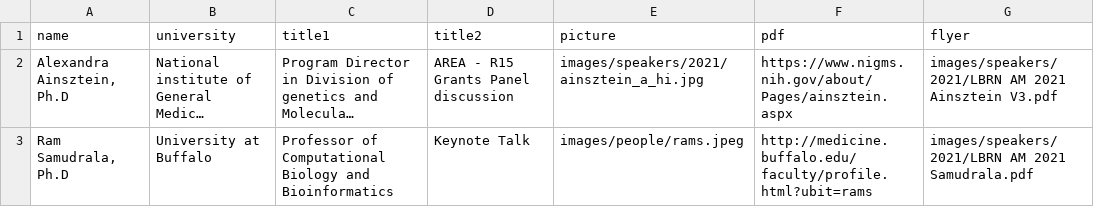
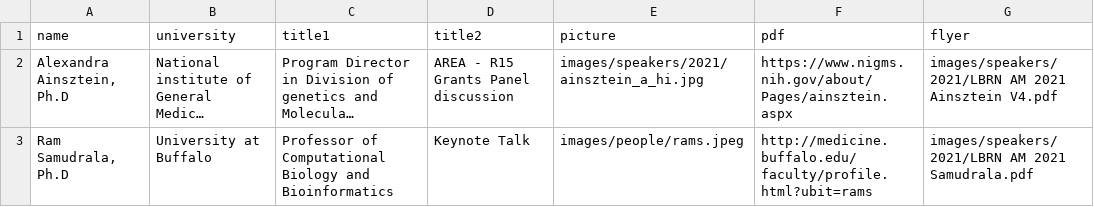
Before and after one commit to lbrn/lbrn-v2, a CSV file: _data/AM-speakers-2021.csv, drawn as a sheet; long unchanged cells end in …; the diff names each change by its address in the sheet, - before the commit and + after, or states it on an @@ line.

Commit message:
update flier for Ainsztein

```diff
--- a/_data/AM-speakers-2021.csv
+++ b/_data/AM-speakers-2021.csv
-G2 (flyer): …2021 Ainsztein V3.pdf
+G2 (flyer): …2021 Ainsztein V4.pdf
```
Also changed, not shown: 2 other files.
